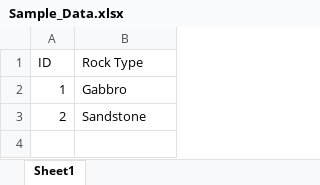
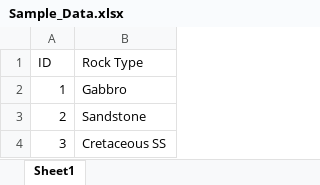
Before and after one commit to Andrew-MSU/tutorial-repository, an Excel workbook: Sample_Data.xlsx, sheet Sheet1, drawn as a sheet; values as stored, in another font and other column widths than the file's, no borders; the diff names each change by its address in the sheet, - before the commit and + after, or states it on an @@ line.

Commit message:
Added new sample

```diff
--- a/Sample_Data.xlsx (sheet Sheet1)
+++ b/Sample_Data.xlsx (sheet Sheet1)
+row 4: 3 | Cretaceous SS
```
